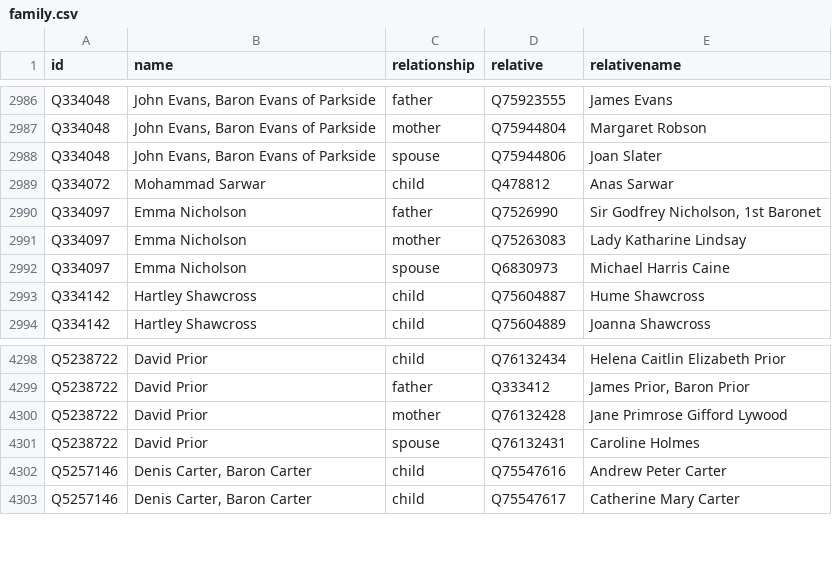
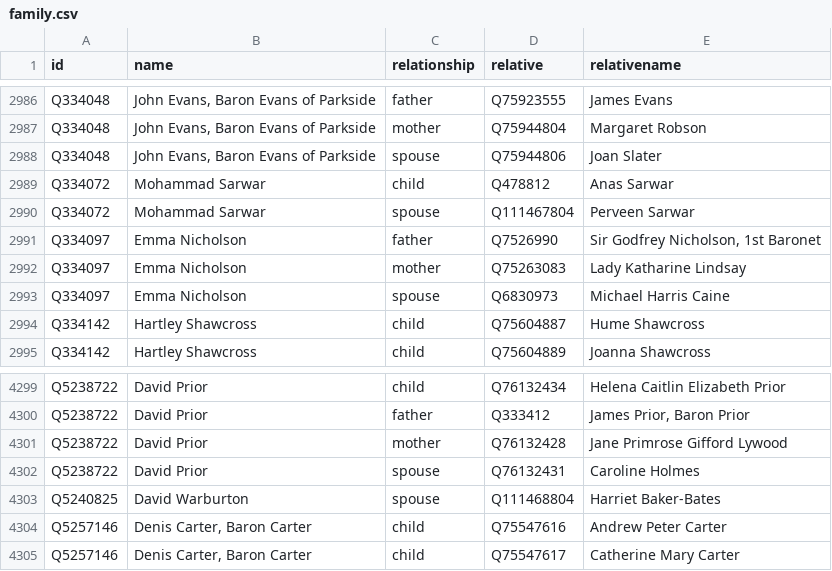
Before and after one commit to every-politician-scrapers/united-kingdom-cabinet, a CSV file: html/family.csv, drawn as a sheet; only a part is shown, gaps mark what is left out; the diff names each change by its address in the sheet, - before the commit and + after, or states it on an @@ line.

Commit message:
PCB update

```diff
--- a/html/family.csv
+++ b/html/family.csv
+row 2990: Q334072 | Mohammad Sarwar | spouse | Q111467804 | Perveen Sarwar
+row 4303: Q5240825 | David Warburton | spouse | Q111468804 | Harriet Baker-Bates
```
